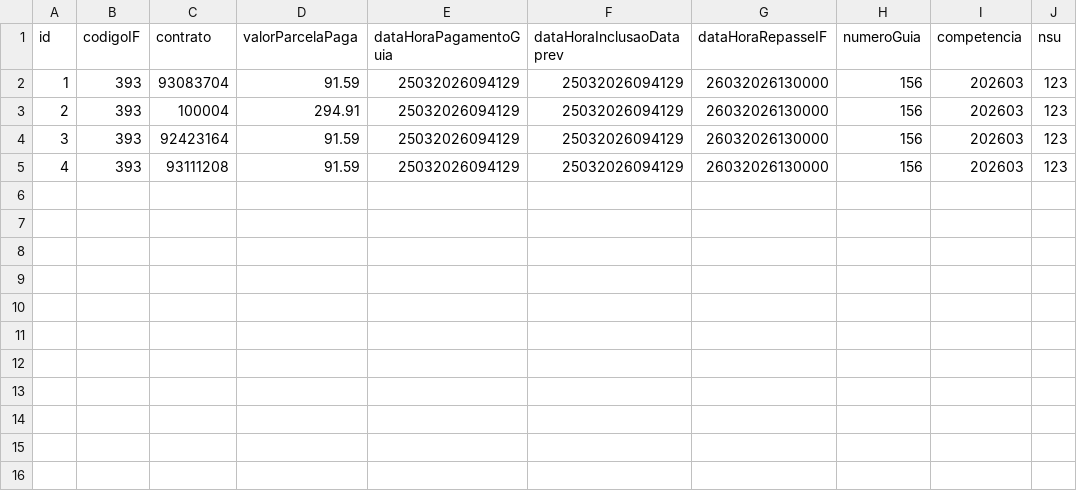
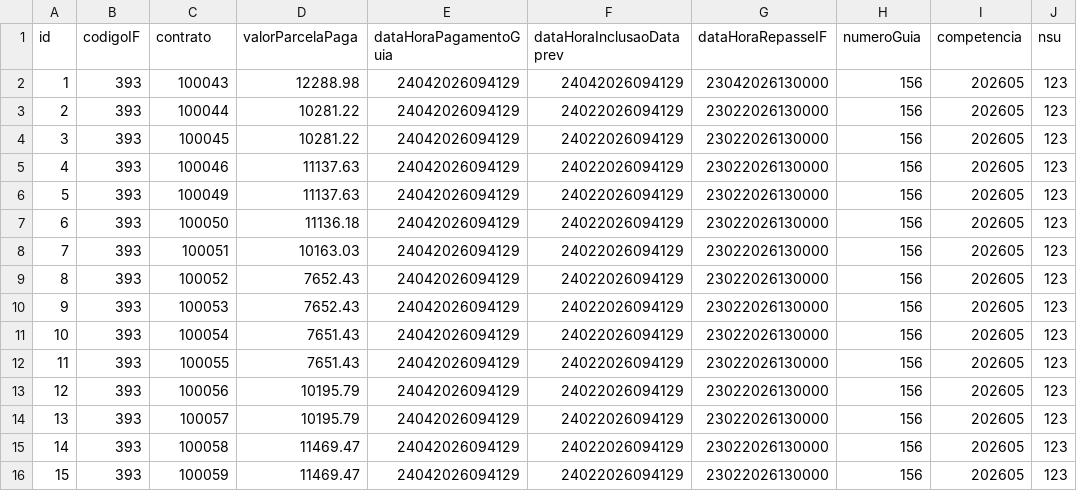
Before and after one commit to ClaudioRaphaelCT/MockPrevRepasse, a CSV file: dados_repasse.csv, drawn as a sheet.

Commit message:
novos dados hml

```diff
--- a/dados_repasse.csv
+++ b/dados_repasse.csv
@@ -1,5 +1,16 @@
 id;codigoIF;contrato;valorParcelaPaga;dataHoraPagamentoGuia;dataHoraInclusaoDataprev;dataHoraRepasseIF;numeroGuia;competencia;nsu
-1;393;93083704;91.59;25032026094129;25032026094129;26032026130000;156;202603;123
-2;393;100004;294.91;25032026094129;25032026094129;26032026130000;156;202603;123
-3;393;92423164;91.59;25032026094129;25032026094129;26032026130000;156;202603;123
-4;393;93111208;91.59;25032026094129;25032026094129;26032026130000;156;202603;123
+1;393;100043;12288.98;24042026094129;24042026094129;23042026130000;156;202605;123
+2;393;100044;10281.22;24042026094129;24022026094129;23022026130000;156;202605;123
+3;393;100045;10281.22;24042026094129;24022026094129;23022026130000;156;202605;123
+4;393;100046;11137.63;24042026094129;24022026094129;23022026130000;156;202605;123
+5;393;100049;11137.63;24042026094129;24022026094129;23022026130000;156;202605;123
+6;393;100050;11136.18;24042026094129;24022026094129;23022026130000;156;202605;123
+7;393;100051;10163.03;24042026094129;24022026094129;23022026130000;156;202605;123
+8;393;100052;7652.43;24042026094129;24022026094129;23022026130000;156;202605;123
+9;393;100053;7652.43;24042026094129;24022026094129;23022026130000;156;202605;123
+10;393;100054;7651.43;24042026094129;24022026094129;23022026130000;156;202605;123
+11;393;100055;7651.43;24042026094129;24022026094129;23022026130000;156;202605;123
+12;393;100056;10195.79;24042026094129;24022026094129;23022026130000;156;202605;123
+13;393;100057;10195.79;24042026094129;24022026094129;23022026130000;156;202605;123
+14;393;100058;11469.47;24042026094129;24022026094129;23022026130000;156;202605;123
+15;393;100059;11469.47;24042026094129;24022026094129;23022026130000;156;202605;123
```
